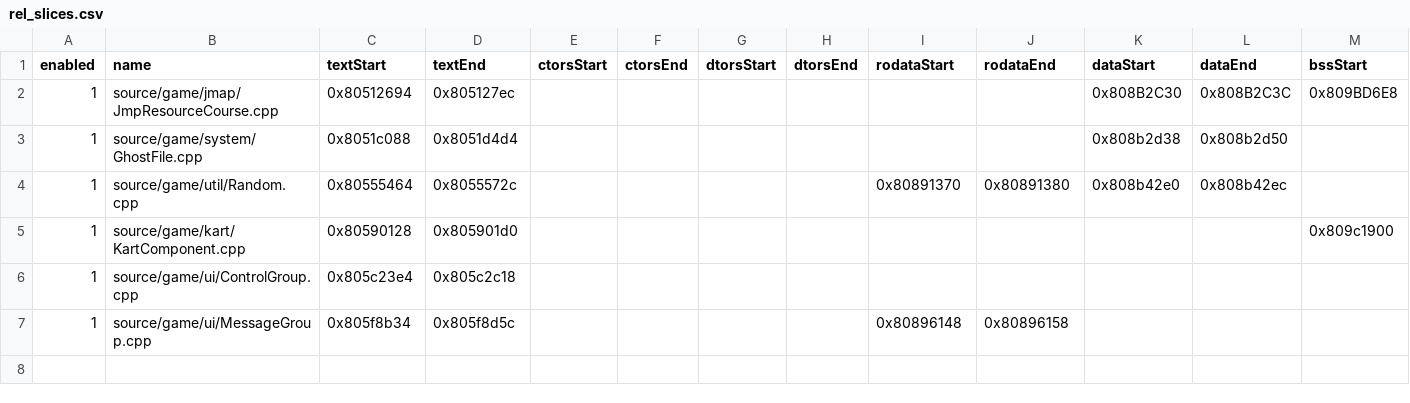
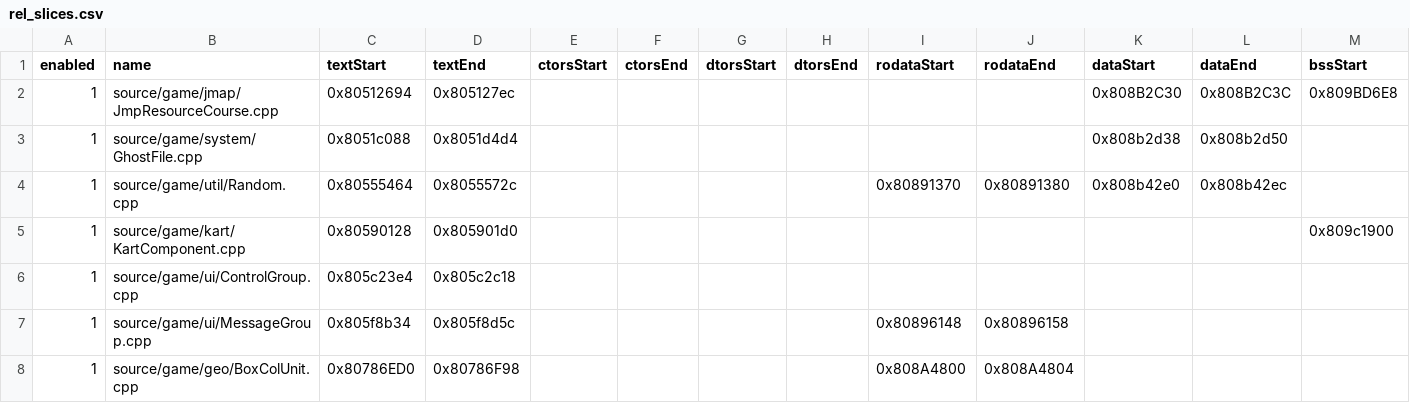
Before and after one commit to riidefi/mkw, a CSV file: pack/rel_slices.csv, drawn as a sheet; only a part is shown; rows hold the shown columns only; the diff names each change by its address in the sheet, - before the commit and + after, or states it on an @@ line.

Commit message:
geo: Decompile BoxColUnit.cpp

```diff
--- a/pack/rel_slices.csv
+++ b/pack/rel_slices.csv
+row 8: 1 | source/game/geo/BoxColUnit.cpp | 0x80786ED0 | 0x80786F98 |  |  |  |  | 0x808A4800 | 0x808A4804
```
Also changed, not shown: 4 other files.
